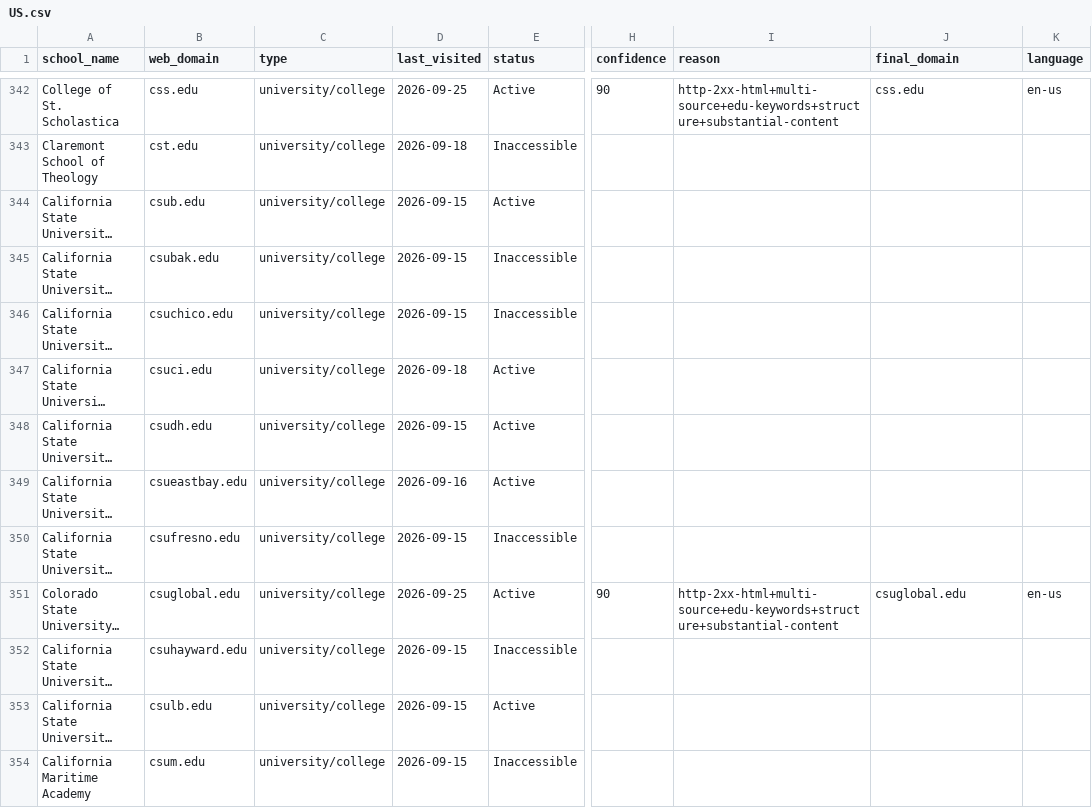
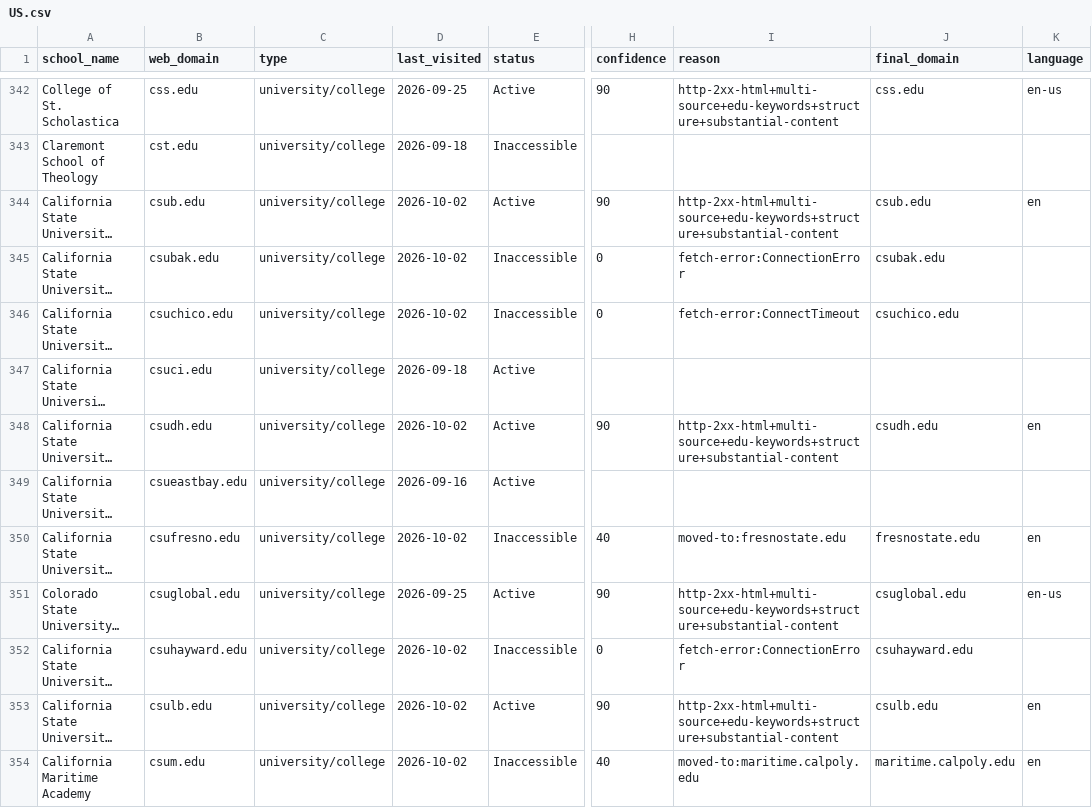
Before and after one commit to yifeiwu/edu-list, a CSV file: data/countries/US.csv, drawn as a sheet; only a part is shown, gaps mark what is left out; long unchanged cells end in …; the diff covers the shown part only; the diff names each change by its address in the sheet, - before the commit and + after, or states it on an @@ line.

```diff
--- a/data/countries/US.csv
+++ b/data/countries/US.csv
-D344:D346 (last_visited): 2026-09-15
+D344:D346 (last_visited): 2026-10-02
-H344 (confidence): (empty)
+H344 (confidence): 90
-I344 (reason): (empty)
+I344 (reason): http-2xx-html+multi-source+edu-keywords+structure+substantial-content
-J344 (final_domain): (empty)
+J344 (final_domain): csub.edu
-K344 (language): (empty)
+K344 (language): en
-H345:H346 (confidence): (empty)
+H345:H346 (confidence): 0
-I345 (reason): (empty)
+I345 (reason): fetch-error:ConnectionError
-J345 (final_domain): (empty)
+J345 (final_domain): csubak.edu
-I346 (reason): (empty)
+I346 (reason): fetch-error:ConnectTimeout
-J346 (final_domain): (empty)
+J346 (final_domain): csuchico.edu
-D348 (last_visited): 2026-09-15
+D348 (last_visited): 2026-10-02
-H348 (confidence): (empty)
+H348 (confidence): 90
-I348 (reason): (empty)
+I348 (reason): http-2xx-html+multi-source+edu-keywords+structure+substantial-content
-J348 (final_domain): (empty)
+J348 (final_domain): csudh.edu
-K348 (language): (empty)
+K348 (language): en
-D350 (last_visited): 2026-09-15
+D350 (last_visited): 2026-10-02
-H350 (confidence): (empty)
+H350 (confidence): 40
-I350 (reason): (empty)
+I350 (reason): moved-to:fresnostate.edu
-J350 (final_domain): (empty)
+J350 (final_domain): fresnostate.edu
-K350 (language): (empty)
+K350 (language): en
-D352:D354 (last_visited): 2026-09-15
+D352:D354 (last_visited): 2026-10-02
-H352 (confidence): (empty)
+H352 (confidence): 0
-I352 (reason): (empty)
+I352 (reason): fetch-error:ConnectionError
-J352 (final_domain): (empty)
+J352 (final_domain): csuhayward.edu
-H353 (confidence): (empty)
+H353 (confidence): 90
-I353 (reason): (empty)
+I353 (reason): http-2xx-html+multi-source+edu-keywords+structure+substantial-content
-J353 (final_domain): (empty)
+J353 (final_domain): csulb.edu
-K353:K354 (language): (empty)
+K353:K354 (language): en
-H354 (confidence): (empty)
+H354 (confidence): 40
-I354 (reason): (empty)
+I354 (reason): moved-to:maritime.calpoly.edu
-J354 (final_domain): (empty)
+J354 (final_domain): maritime.calpoly.edu
```
Also changed, not shown: 15 edited cells elsewhere in this file, data/countries/FR.csv, data/countries/IN.csv, 9 other files.
